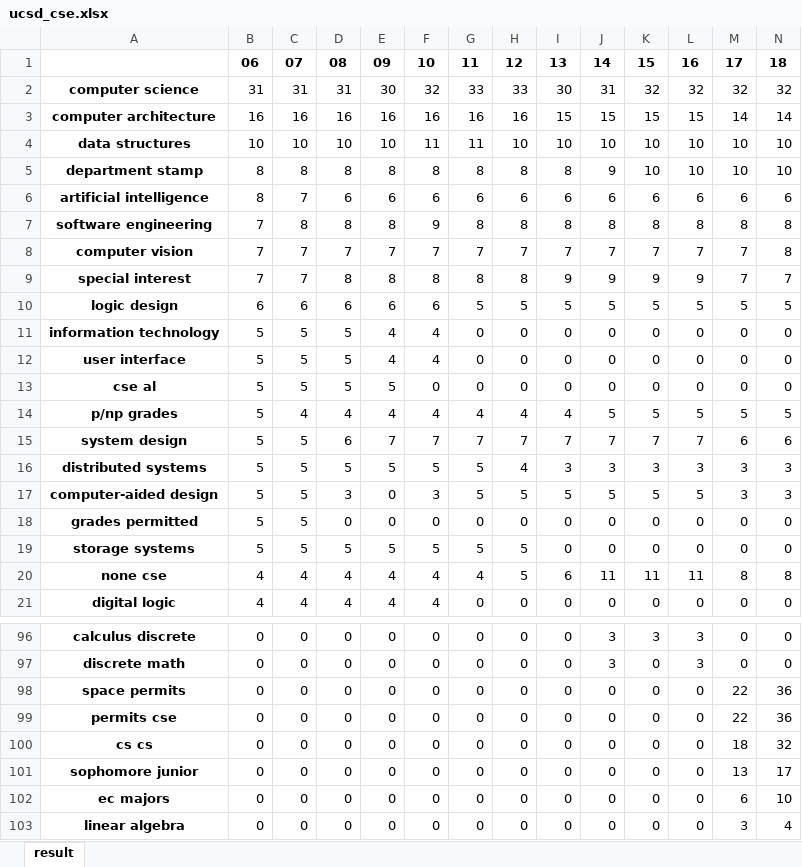
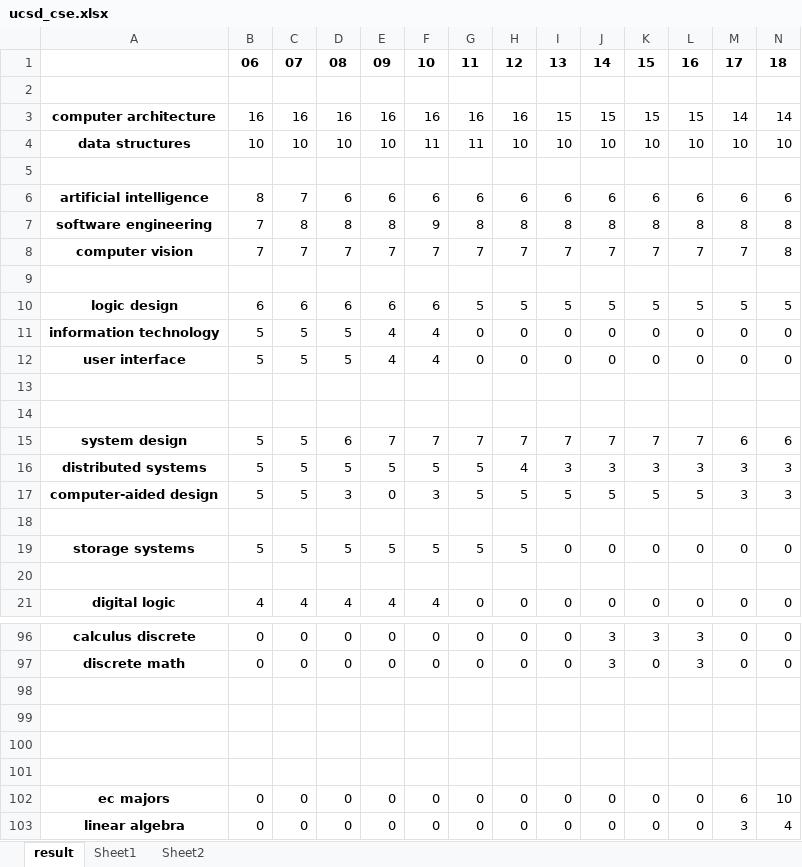
Before and after one commit to johnsonlumia/ECE143_Project, an Excel workbook: ucsd_cse.xlsx, sheet result, drawn as a sheet; only a part is shown, gaps mark what is left out; values as stored, in another font and other column widths than the file's, no borders; charts and pictures not drawn; the diff covers the shown part only; the diff names each change by its address in the sheet, - before the commit and + after, or states it on an @@ line.

```diff
--- a/ucsd_cse.xlsx (sheet result)
+++ b/ucsd_cse.xlsx (sheet result)
+sheet tab: Sheet1
+sheet tab: Sheet2
-row 2: computer science | 31 | 31 | 31 | 30 | 32 | 33 | 33 | 30 | 31 | 32 | 32 | 32 | 32
+row 2: (empty)
-row 5: department stamp | 8 | 8 | 8 | 8 | 8 | 8 | 8 | 8 | 9 | 10 | 10 | 10 | 10
+row 5: (empty)
-row 9: special interest | 7 | 7 | 8 | 8 | 8 | 8 | 8 | 9 | 9 | 9 | 9 | 7 | 7
+row 9: (empty)
-row 13: cse al | 5 | 5 | 5 | 5 | 0 | 0 | 0 | 0 | 0 | 0 | 0 | 0 | 0
+row 13: (empty)
-row 14: p/np grades | 5 | 4 | 4 | 4 | 4 | 4 | 4 | 4 | 5 | 5 | 5 | 5 | 5
+row 14: (empty)
-row 18: grades permitted | 5 | 5 | 0 | 0 | 0 | 0 | 0 | 0 | 0 | 0 | 0 | 0 | 0
+row 18: (empty)
-row 20: none cse | 4 | 4 | 4 | 4 | 4 | 4 | 5 | 6 | 11 | 11 | 11 | 8 | 8
+row 20: (empty)
-row 98: space permits | 0 | 0 | 0 | 0 | 0 | 0 | 0 | 0 | 0 | 0 | 0 | 22 | 36
+row 98: (empty)
-row 99: permits cse | 0 | 0 | 0 | 0 | 0 | 0 | 0 | 0 | 0 | 0 | 0 | 22 | 36
+row 99: (empty)
-row 100: cs cs | 0 | 0 | 0 | 0 | 0 | 0 | 0 | 0 | 0 | 0 | 0 | 18 | 32
+row 100: (empty)
-row 101: sophomore junior | 0 | 0 | 0 | 0 | 0 | 0 | 0 | 0 | 0 | 0 | 0 | 13 | 17
+row 101: (empty)
```
Also changed, not shown: 42 edited cells elsewhere in this sheet, charts or pictures, 1 other file.
